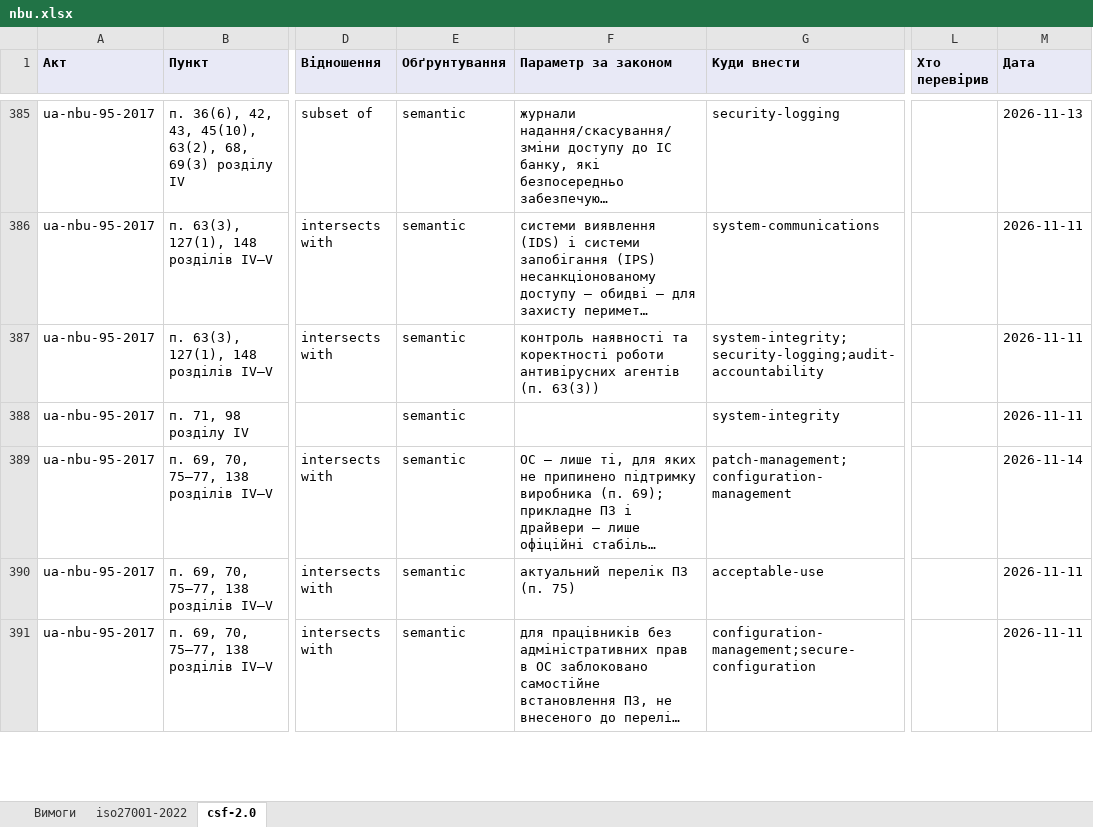
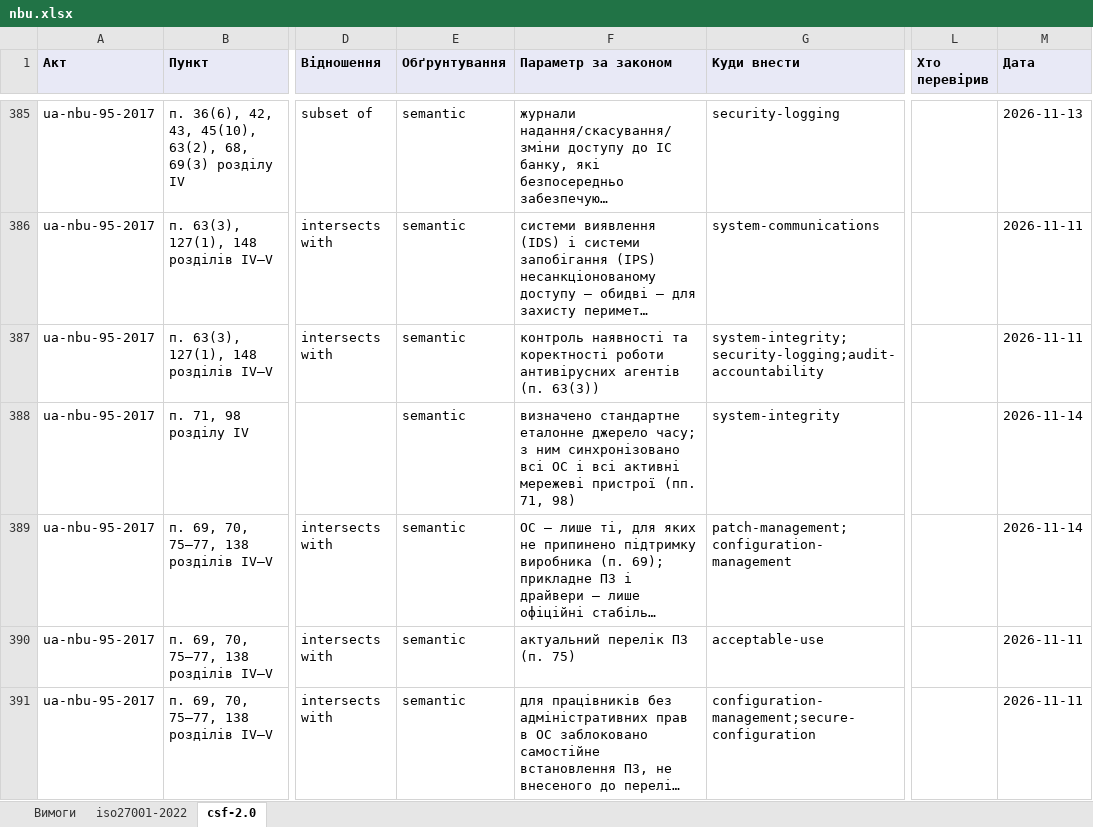
Before and after one commit to Ivan-Gokin/grc-foundation-ua, an Excel workbook: mappings/nbu.xlsx, sheet csf-2.0, drawn as a sheet; only a part is shown, gaps mark what is left out; long unchanged cells end in …; values as stored, in another font and other column widths than the file's, no borders; the diff covers the shown part only; the diff names each change by its address in the sheet, - before the commit and + after, or states it on an @@ line.

```diff
--- a/mappings/nbu.xlsx (sheet csf-2.0)
+++ b/mappings/nbu.xlsx (sheet csf-2.0)
-F388 (Параметр за законом): (empty)
+F388 (Параметр за законом): визначено стандартне еталонне джерело часу; з ним синхронізовано всі ОС і всі активні мережеві пристрої (пп. 71, 98)
-M388 (Дата): 2026-11-11
+M388 (Дата): 2026-11-14
```
Also changed, not shown: 10 edited cells elsewhere in this sheet, sheet iso27001-2022, sheet Вимоги, 1 other file.
